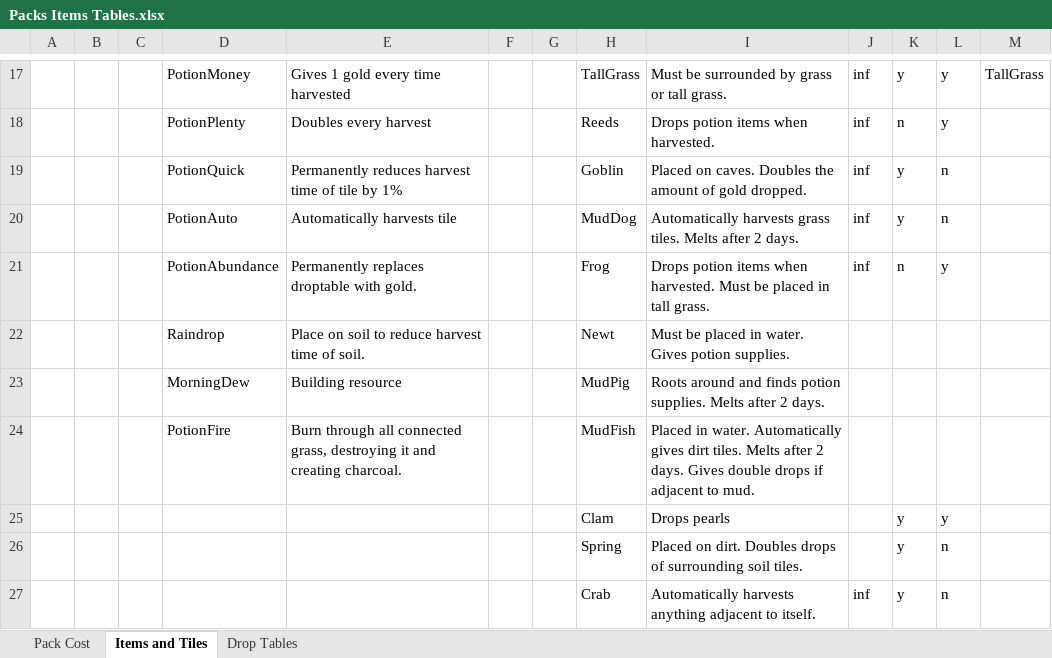
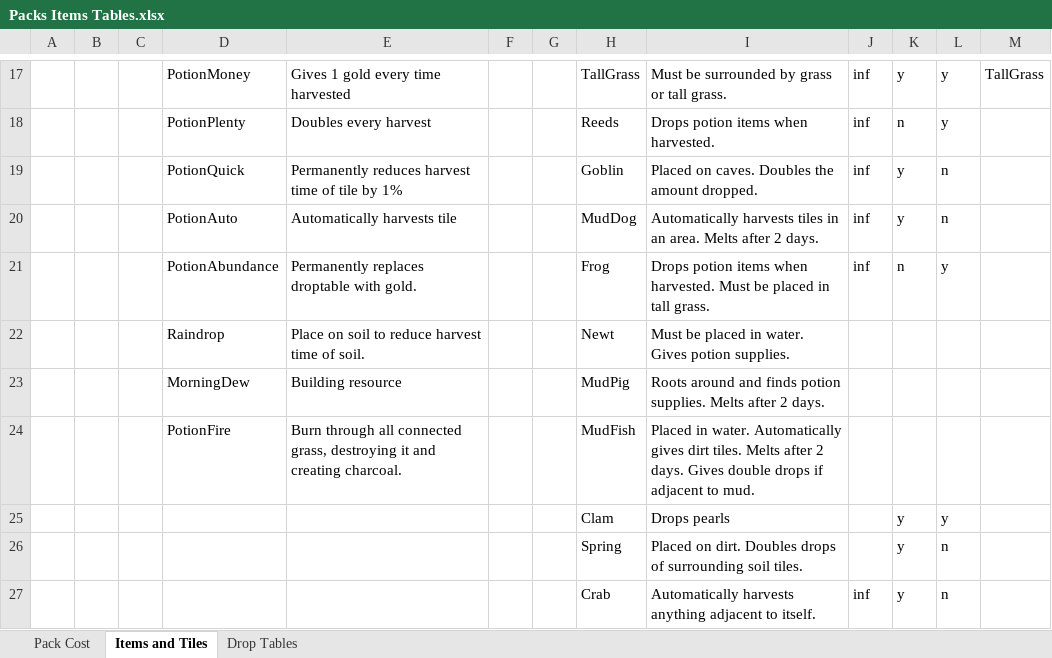
Before and after one commit to RyanRothweiler/pack_world, an Excel workbook: pack_world_game/design/Packs Items Tables.xlsx, sheet Items and Tiles, drawn as a sheet; only a part is shown, gaps mark what is left out; values as stored, in another font and other column widths than the file's, no borders; conditional formats and table styles not drawn; the diff names each change by its address in the sheet, - before the commit and + after, or states it on an @@ line.

```diff
--- a/pack_world_game/design/Packs Items Tables.xlsx (sheet Items and Tiles)
+++ b/pack_world_game/design/Packs Items Tables.xlsx (sheet Items and Tiles)
-I19: …the amount of gold dropped.
+I19: …the amount dropped.
-I20: Automatically harvests grass tiles. Melts after…
+I20: Automatically harvests tiles in an area. Melts after…
```
Also changed, not shown: 16 other files.
